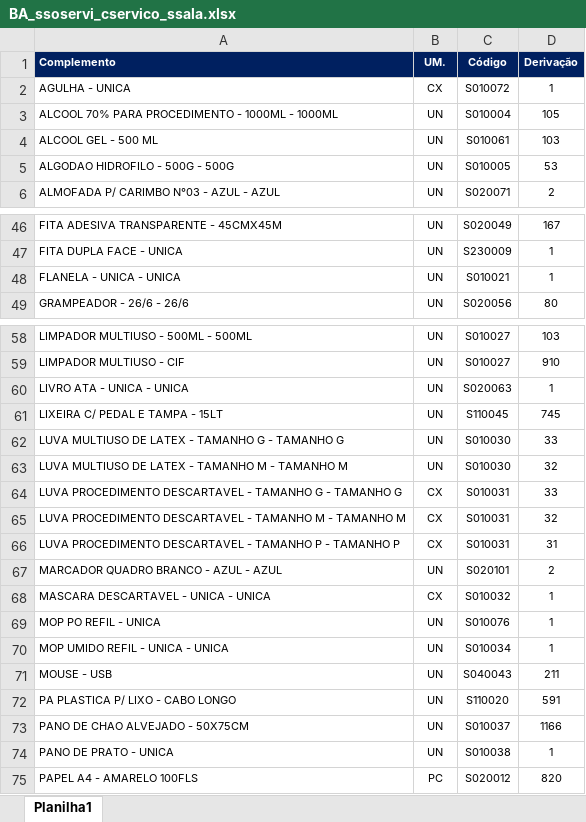
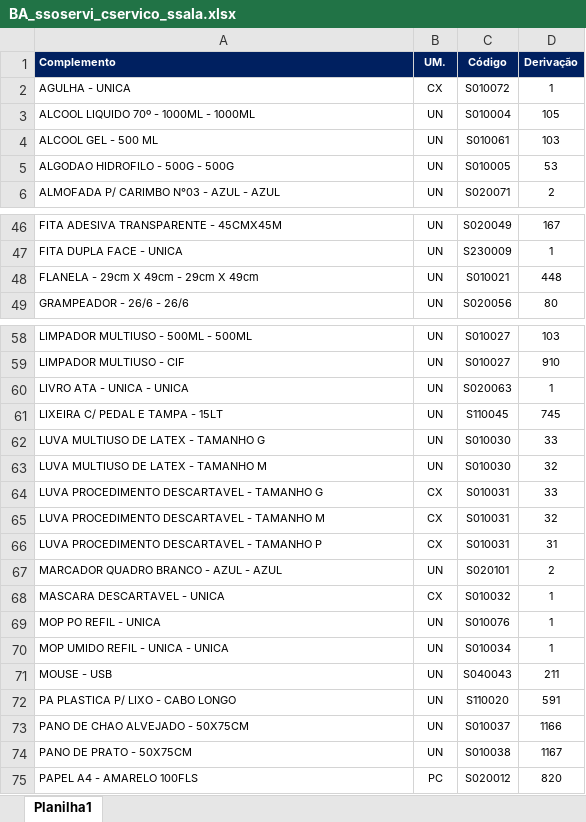
Before and after one commit to suprimentosdg/portal-suprimentos, an Excel workbook: pages/BA_ssoservi_cservico_ssala.xlsx, sheet Planilha1, drawn as a sheet; only a part is shown, gaps mark what is left out; values as stored, in another font and other column widths than the file's, no borders; conditional formats not drawn; the diff names each change by its address in the sheet, - before the commit and + after, or states it on an @@ line.

```diff
--- a/pages/BA_ssoservi_cservico_ssala.xlsx (sheet Planilha1)
+++ b/pages/BA_ssoservi_cservico_ssala.xlsx (sheet Planilha1)
-A3 (Complemento): ALCOOL 70% PARA PROCEDIMENTO - 1000ML - 1000ML
+A3 (Complemento): ALCOOL LIQUIDO 70º - 1000ML - 1000ML
-A48 (Complemento): FLANELA - UNICA - UNICA
+A48 (Complemento): FLANELA - 29cm X 49cm - 29cm X 49cm
-D48 (Derivação): 1
+D48 (Derivação): 448
-A62 (Complemento): LUVA MULTIUSO DE LATEX - TAMANHO G - TAMANHO G
+A62 (Complemento): LUVA MULTIUSO DE LATEX - TAMANHO G
-A63 (Complemento): LUVA MULTIUSO DE LATEX - TAMANHO M - TAMANHO M
+A63 (Complemento): LUVA MULTIUSO DE LATEX - TAMANHO M
-A64 (Complemento): …TAMANHO G - TAMANHO G
+A64 (Complemento): …TAMANHO G
-A65 (Complemento): …TAMANHO M - TAMANHO M
+A65 (Complemento): …TAMANHO M
-A66 (Complemento): …TAMANHO P - TAMANHO P
+A66 (Complemento): …TAMANHO P
-A68 (Complemento): MASCARA DESCARTAVEL - UNICA - UNICA
+A68 (Complemento): MASCARA DESCARTAVEL - UNICA
-A74 (Complemento): PANO DE PRATO - UNICA
+A74 (Complemento): PANO DE PRATO - 50X75CM
-D74 (Derivação): 1
+D74 (Derivação): 1167
```
Also changed, not shown: pages/BA_csoservi_cservico_ssala.xlsx, pages/BA_ssoservi_cservico_csala.xlsx, 16 other files.
